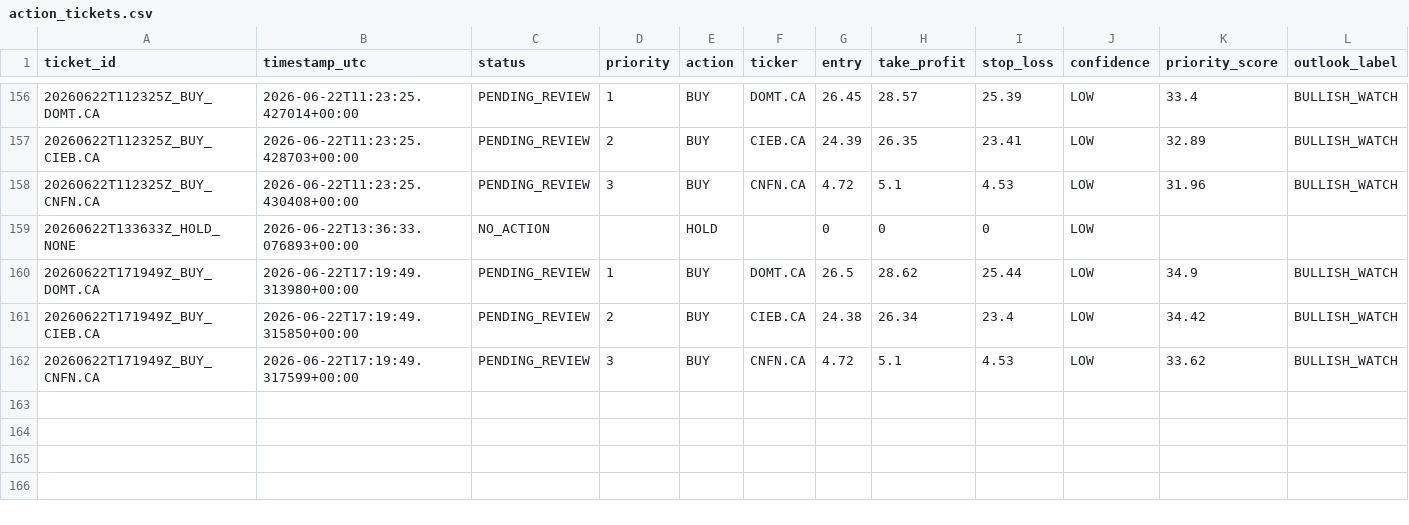
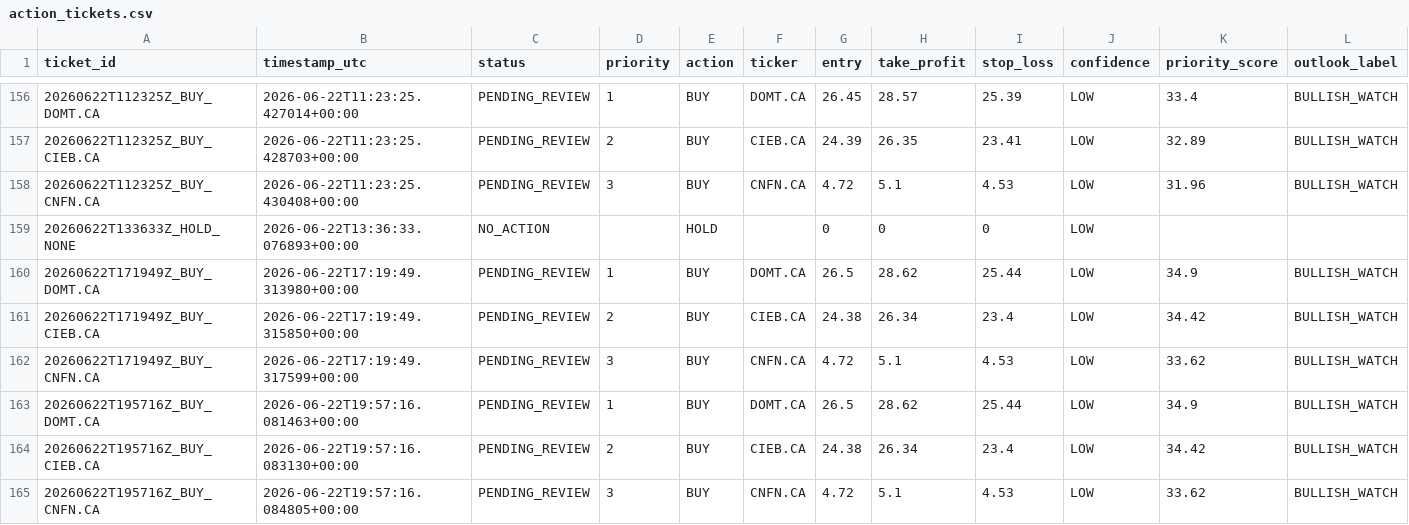
Before and after one commit to Philopater-Ayman/egx-telegram-scanner, a CSV file: action_tickets.csv, drawn as a sheet; only a part is shown, gaps mark what is left out; rows hold the shown columns only; the diff names each change by its address in the sheet, - before the commit and + after, or states it on an @@ line.

```diff
--- a/action_tickets.csv
+++ b/action_tickets.csv
+row 163: 20260622T195716Z_BUY_DOMT.CA | 2026-06-22T19:57:16.081463+00:00 | PENDING_REVIEW | 1 | BUY | DOMT.CA | 26.5 | 28.62 | 25.44 | LOW | 34.9 | BULLISH_WATCH
+row 164: 20260622T195716Z_BUY_CIEB.CA | 2026-06-22T19:57:16.083130+00:00 | PENDING_REVIEW | 2 | BUY | CIEB.CA | 24.38 | 26.34 | 23.4 | LOW | 34.42 | BULLISH_WATCH
+row 165: 20260622T195716Z_BUY_CNFN.CA | 2026-06-22T19:57:16.084805+00:00 | PENDING_REVIEW | 3 | BUY | CNFN.CA | 4.72 | 5.1 | 4.53 | LOW | 33.62 | BULLISH_WATCH
```
Also changed, not shown: data_quality.csv, indicators.csv, 6 other files.
